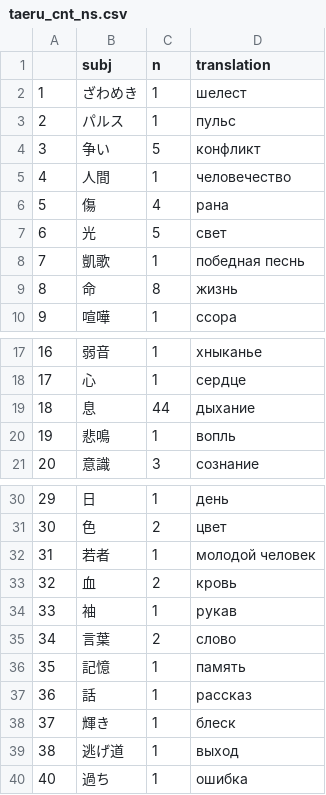
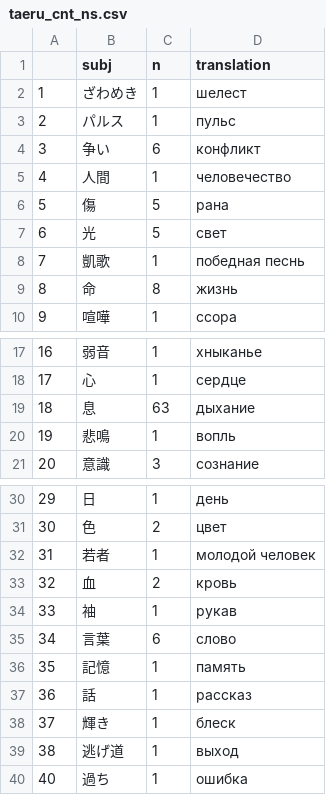
Before and after one commit to kateabr/exhaust_complete_data, a CSV file: csv/taeru_cnt_ns.csv, drawn as a sheet; only a part is shown, gaps mark what is left out; the diff covers the shown part only.

```diff
--- a/csv/taeru_cnt_ns.csv
+++ b/csv/taeru_cnt_ns.csv
@@ -3,5 +3,5 @@
 "2","パルス",1,"пульс"
-"3","争い",5,"конфликт"
+"3","争い",6,"конфликт"
 "4","人間",1,"человечество"
-"5","傷",4,"рана"
+"5","傷",5,"рана"
 "6","光",5,"свет"
@@ -18,3 +18,3 @@
 "17","心",1,"сердце"
-"18","息",44,"дыхание"
+"18","息",63,"дыхание"
 "19","悲鳴",1,"вопль"
@@ -34,3 +34,3 @@
 "33","袖",1,"рукав"
-"34","言葉",2,"слово"
+"34","言葉",6,"слово"
 "35","記憶",1,"память"
```
Also changed, not shown: 9 added rows and 6 edited cells elsewhere in this file, 1 other file.
